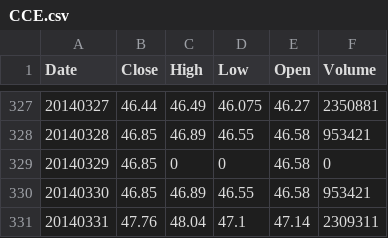
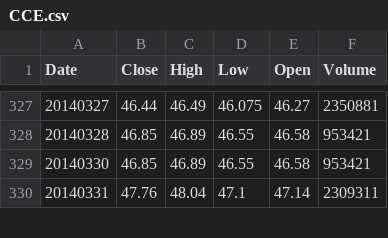
Before and after one commit to ViktoryiaR/PortfolioStrategy, a CSV file: Assets/CCE/CCE.csv, drawn as a sheet; only a part is shown, gaps mark what is left out.

```diff
--- a/Assets/CCE/CCE.csv
+++ b/Assets/CCE/CCE.csv
@@ -328,3 +328,2 @@ Date,Close,High,Low,Open,Volume
 20140328,46.85,46.89,46.55,46.58,953421
-20140329,46.85,0,0,46.58,0
 20140330,46.85,46.89,46.55,46.58,953421
```
Also changed, not shown: Assets/DDD/DDD.csv, Assets/JNJ/JNJ.csv, 22 other files.
